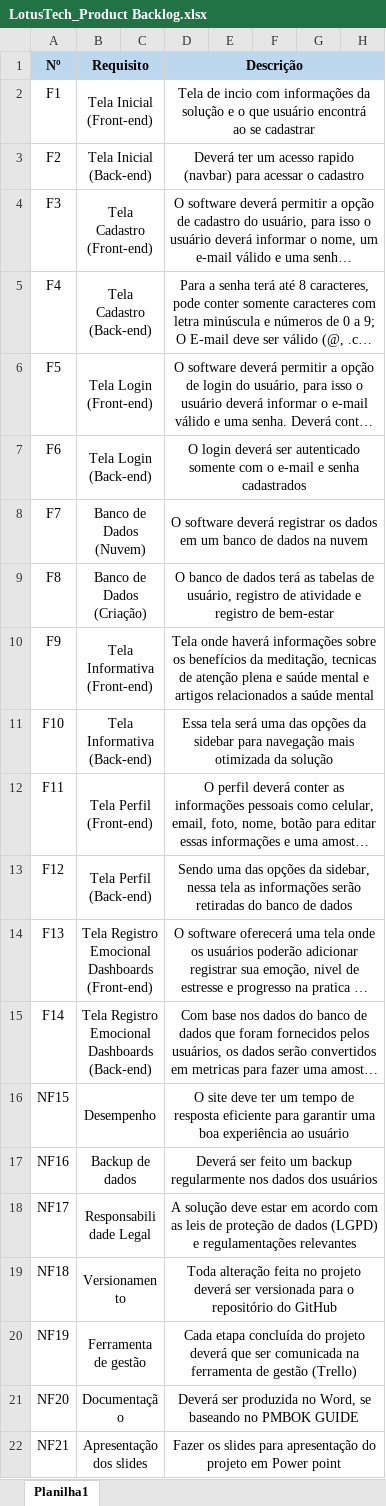
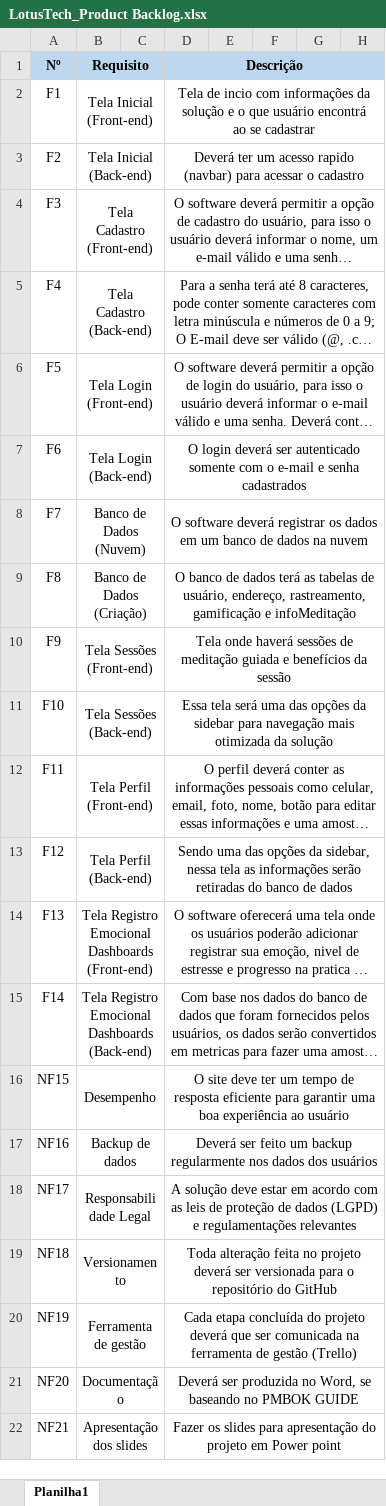
Before and after one commit to marcelosouza555/LotusTech, an Excel workbook: Tecnologia da informação/LotusTech_Product Backlog.xlsx, sheet Planilha1, drawn as a sheet; only a part is shown; long unchanged cells end in …; values as stored, in another font and other column widths than the file's, no borders; charts and pictures not drawn; ↵ is a line break in a cell; the diff names each change by its address in the sheet, - before the commit and + after, or states it on an @@ line.

Commit message:
alterações no script do banco de dados, alteração na documentação, criação da tela de sessões de meditação, estilização da sidebar

```diff
--- a/Tecnologia da informação/LotusTech_Product Backlog.xlsx (sheet Planilha1)
+++ b/Tecnologia da informação/LotusTech_Product Backlog.xlsx (sheet Planilha1)
-D9 (Descrição): …de usuário, registro de atividade e registro de bem-estar
+D9 (Descrição): …de usuário, endereço, rastreamento, gamificação e infoMeditação
-B10 (Requisito): Tela Informativa ↵ (Front-end)
+B10 (Requisito): Tela Sessões ↵ (Front-end)
-D10 (Descrição): …onde haverá informações sobre os benefícios da meditação, tecnicas de atenção plena e saúde mental e artigos relacionados a saúde mental
+D10 (Descrição): …onde haverá sessões de meditação guiada e benefícios da sessão
-B11 (Requisito): Tela Informativa ↵ (Back-end)
+B11 (Requisito): Tela Sessões ↵ (Back-end)
```
Also changed, not shown: 25 other files.
